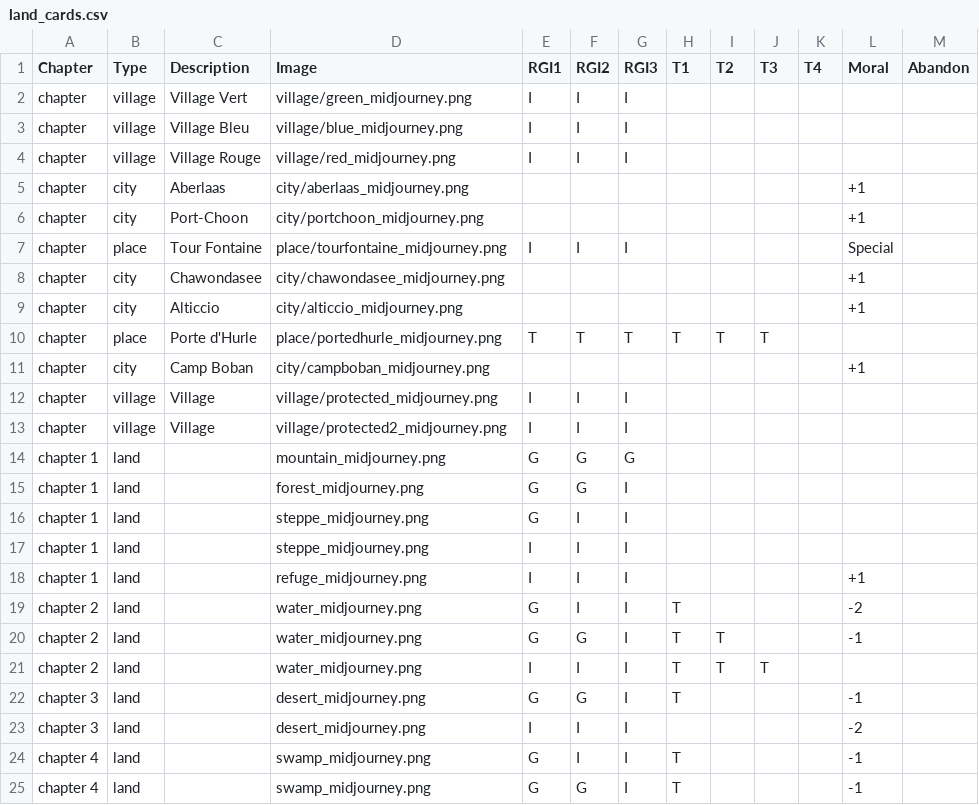
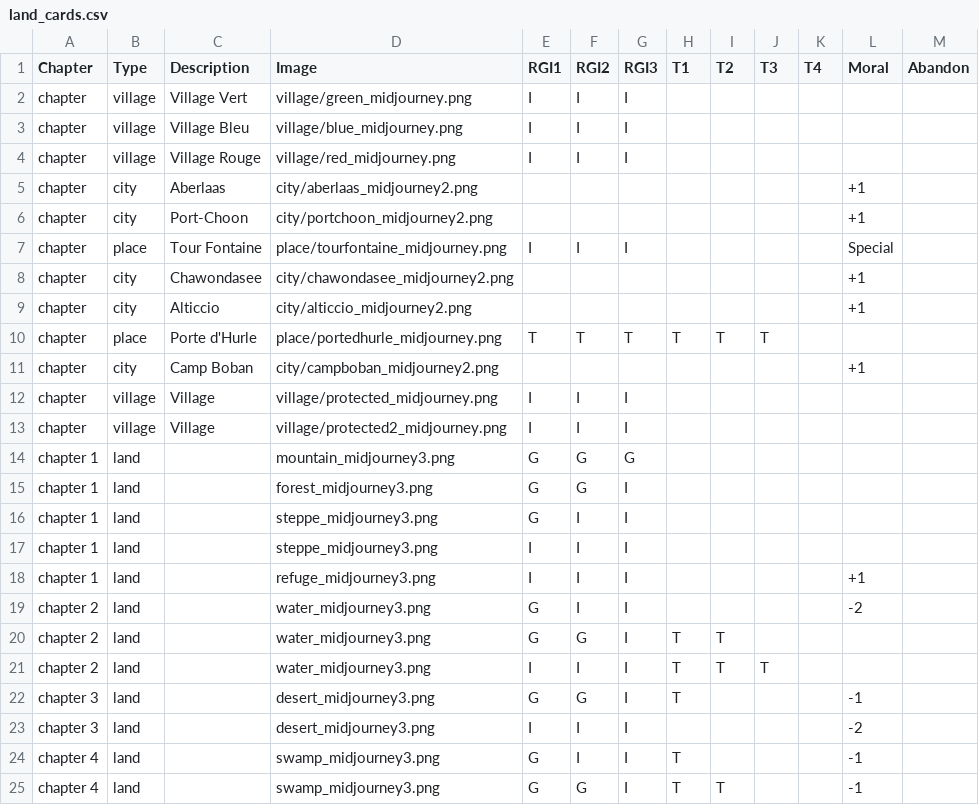
Before and after one commit to davidoliviersaban/windwalkers-cardgame, a CSV file: src/resources/land_cards.csv, drawn as a sheet.

Commit message:
New reworked images

```diff
--- a/src/resources/land_cards.csv
+++ b/src/resources/land_cards.csv
@@ -4,22 +4,22 @@ chapter,village,Village Bleu,village/blue_midjourney.png,I,I,I,,,,,,
 chapter,village,Village Rouge,village/red_midjourney.png,I,I,I,,,,,,
-chapter,city,Aberlaas,city/aberlaas_midjourney.png,,,,,,,,+1,
-chapter,city,Port-Choon,city/portchoon_midjourney.png,,,,,,,,+1,
+chapter,city,Aberlaas,city/aberlaas_midjourney2.png,,,,,,,,+1,
+chapter,city,Port-Choon,city/portchoon_midjourney2.png,,,,,,,,+1,
 chapter,place,Tour Fontaine,place/tourfontaine_midjourney.png,I,I,I,,,,,Special,
-chapter,city,Chawondasee,city/chawondasee_midjourney.png,,,,,,,,+1,
-chapter,city,Alticcio,city/alticcio_midjourney.png,,,,,,,,+1,
+chapter,city,Chawondasee,city/chawondasee_midjourney2.png,,,,,,,,+1,
+chapter,city,Alticcio,city/alticcio_midjourney2.png,,,,,,,,+1,
 chapter,place,Porte d'Hurle,place/portedhurle_midjourney.png,T,T,T,T,T,T,,,
-chapter,city,Camp Boban,city/campboban_midjourney.png,,,,,,,,+1,
+chapter,city,Camp Boban,city/campboban_midjourney2.png,,,,,,,,+1,
 chapter,village,Village,village/protected_midjourney.png,I,I,I,,,,,,
 chapter,village,Village,village/protected2_midjourney.png,I,I,I,,,,,,
-chapter 1,land,,mountain_midjourney.png,G,G,G,,,,,,
-chapter 1,land,,forest_midjourney.png,G,G,I,,,,,,
-chapter 1,land,,steppe_midjourney.png,G,I,I,,,,,,
-chapter 1,land,,steppe_midjourney.png,I,I,I,,,,,,
-chapter 1,land,,refuge_midjourney.png,I,I,I,,,,,+1,
-chapter 2,land,,water_midjourney.png,G,I,I,T,,,,-2,
-chapter 2,land,,water_midjourney.png,G,G,I,T,T,,,-1,
-chapter 2,land,,water_midjourney.png,I,I,I,T,T,T,,,
-chapter 3,land,,desert_midjourney.png,G,G,I,T,,,,-1,
-chapter 3,land,,desert_midjourney.png,I,I,I,,,,,-2,
-chapter 4,land,,swamp_midjourney.png,G,I,I,T,,,,-1,
-chapter 4,land,,swamp_midjourney.png,G,G,I,T,,,,-1,
+chapter 1,land,,mountain_midjourney3.png,G,G,G,,,,,,
+chapter 1,land,,forest_midjourney3.png,G,G,I,,,,,,
+chapter 1,land,,steppe_midjourney3.png,G,I,I,,,,,,
+chapter 1,land,,steppe_midjourney3.png,I,I,I,,,,,,
+chapter 1,land,,refuge_midjourney3.png,I,I,I,,,,,+1,
+chapter 2,land,,water_midjourney3.png,G,I,I,,,,,-2,
+chapter 2,land,,water_midjourney3.png,G,G,I,T,T,,,,
+chapter 2,land,,water_midjourney3.png,I,I,I,T,T,T,,,
+chapter 3,land,,desert_midjourney3.png,G,G,I,T,,,,-1,
+chapter 3,land,,desert_midjourney3.png,I,I,I,,,,,-2,
+chapter 4,land,,swamp_midjourney3.png,G,I,I,T,,,,-1,
+chapter 4,land,,swamp_midjourney3.png,G,G,I,T,T,,,-1,
```
Also changed, not shown: 21 other files.
